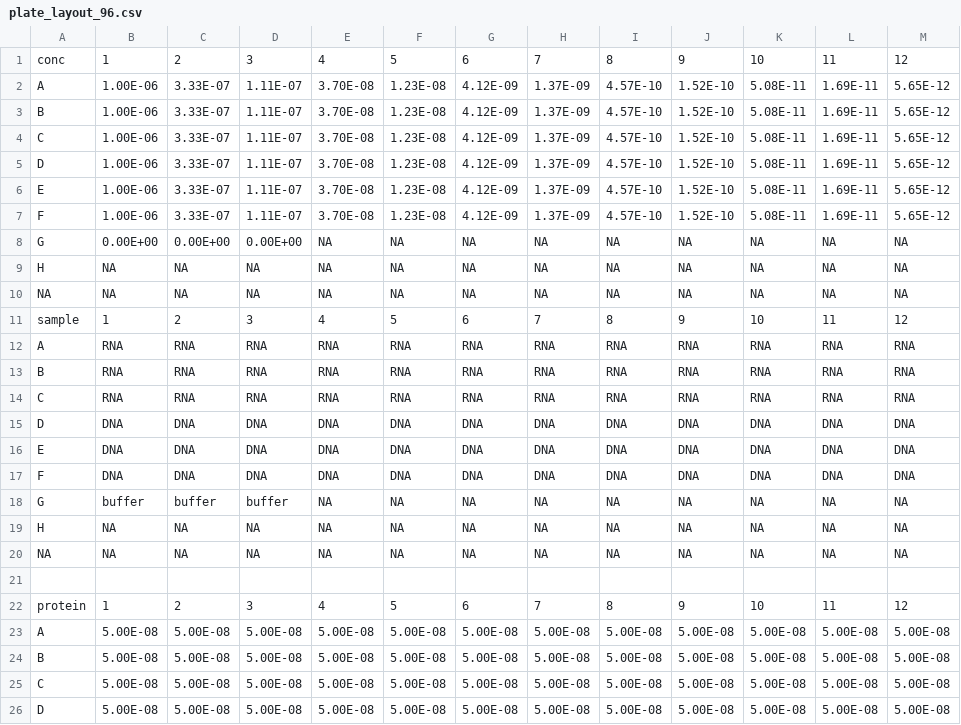
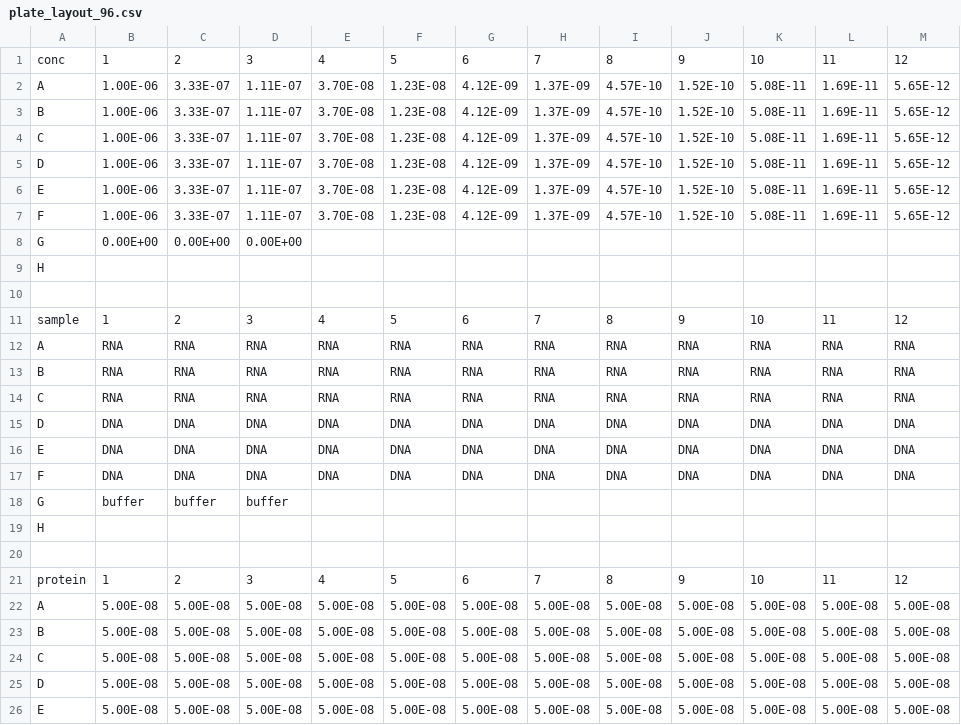
Before and after one commit to BradyAJohnston/wellr, a CSV file: inst/extdata/plate_layout_96.csv, drawn as a sheet; only a part is shown; the shorter side is filled out with more unchanged rows; the diff covers the shown part only.

```diff
--- a/inst/extdata/plate_layout_96.csv
+++ b/inst/extdata/plate_layout_96.csv
@@ -7,5 +7,5 @@ E,1.00E-06,3.33E-07,1.11E-07,3.70E-08,1.23E-08,4.12E-09,1.37E-09,4.57E-10,1.52E-
 F,1.00E-06,3.33E-07,1.11E-07,3.70E-08,1.23E-08,4.12E-09,1.37E-09,4.57E-10,1.52E-10,5.08E-11,1.69E-11,5.65E-12
-G,0.00E+00,0.00E+00,0.00E+00,NA,NA,NA,NA,NA,NA,NA,NA,NA
-H,NA,NA,NA,NA,NA,NA,NA,NA,NA,NA,NA,NA
-NA,NA,NA,NA,NA,NA,NA,NA,NA,NA,NA,NA,NA
+G,0.00E+00,0.00E+00,0.00E+00,,,,,,,,,
+H,,,,,,,,,,,,
+,,,,,,,,,,,,
 sample,1,2,3,4,5,6,7,8,9,10,11,12
@@ -17,5 +17,4 @@ E,DNA,DNA,DNA,DNA,DNA,DNA,DNA,DNA,DNA,DNA,DNA,DNA
 F,DNA,DNA,DNA,DNA,DNA,DNA,DNA,DNA,DNA,DNA,DNA,DNA
-G,buffer,buffer,buffer,NA,NA,NA,NA,NA,NA,NA,NA,NA
-H,NA,NA,NA,NA,NA,NA,NA,NA,NA,NA,NA,NA
-NA,NA,NA,NA,NA,NA,NA,NA,NA,NA,NA,NA,NA
+G,buffer,buffer,buffer,,,,,,,,,
+H,,,,,,,,,,,,
 ,,,,,,,,,,,,
```
Also changed, not shown: 1 added row, 1 removed row and 9 edited cells elsewhere in this file, 1 other file.
